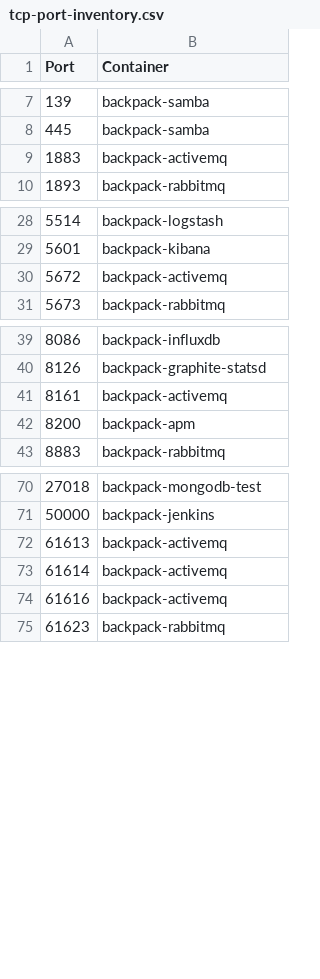
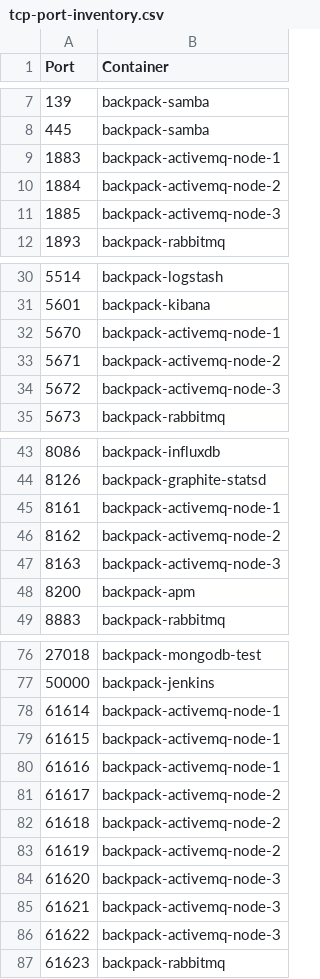
Before and after one commit to alexanderfefelov/docker-backpack, a CSV file: doc/tcp-port-inventory.csv, drawn as a sheet; only a part is shown, gaps mark what is left out.

```diff
--- a/doc/tcp-port-inventory.csv
+++ b/doc/tcp-port-inventory.csv
@@ -8,3 +8,5 @@ Port,Container
 445,backpack-samba
-1883,backpack-activemq
+1883,backpack-activemq-node-1
+1884,backpack-activemq-node-2
+1885,backpack-activemq-node-3
 1893,backpack-rabbitmq
@@ -29,3 +31,5 @@ Port,Container
 5601,backpack-kibana
-5672,backpack-activemq
+5670,backpack-activemq-node-1
+5671,backpack-activemq-node-2
+5672,backpack-activemq-node-3
 5673,backpack-rabbitmq
@@ -40,3 +44,5 @@ Port,Container
 8126,backpack-graphite-statsd
-8161,backpack-activemq
+8161,backpack-activemq-node-1
+8162,backpack-activemq-node-2
+8163,backpack-activemq-node-3
 8200,backpack-apm
@@ -71,5 +77,11 @@ Port,Container
 50000,backpack-jenkins
-61613,backpack-activemq
-61614,backpack-activemq
-61616,backpack-activemq
+61614,backpack-activemq-node-1
+61615,backpack-activemq-node-1
+61616,backpack-activemq-node-1
+61617,backpack-activemq-node-2
+61618,backpack-activemq-node-2
+61619,backpack-activemq-node-2
+61620,backpack-activemq-node-3
+61621,backpack-activemq-node-3
+61622,backpack-activemq-node-3
 61623,backpack-rabbitmq
```
Also changed, not shown: 2 other files.
